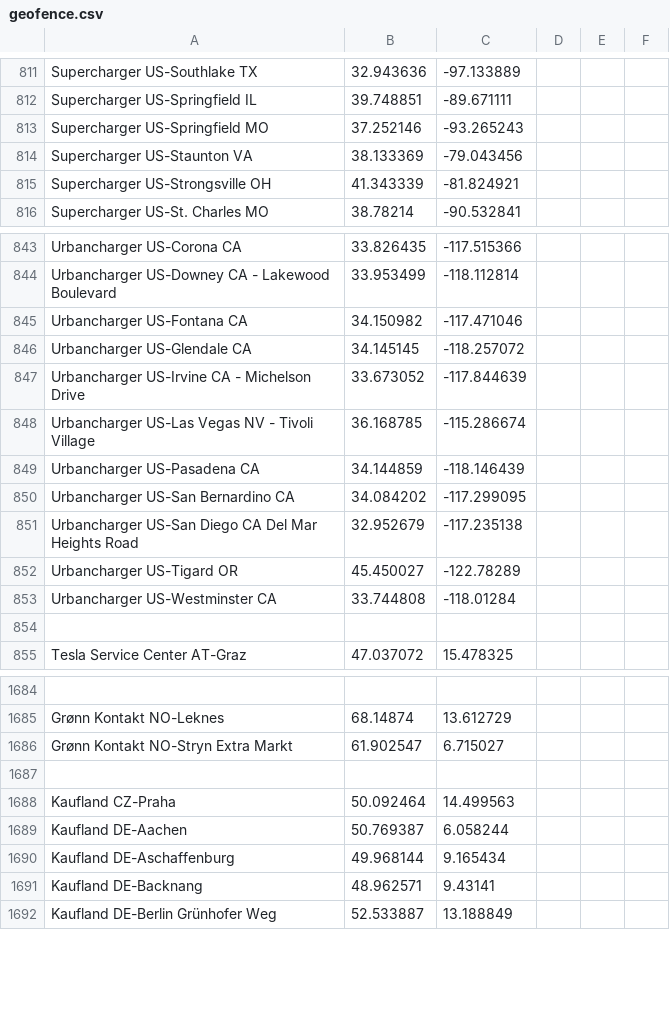
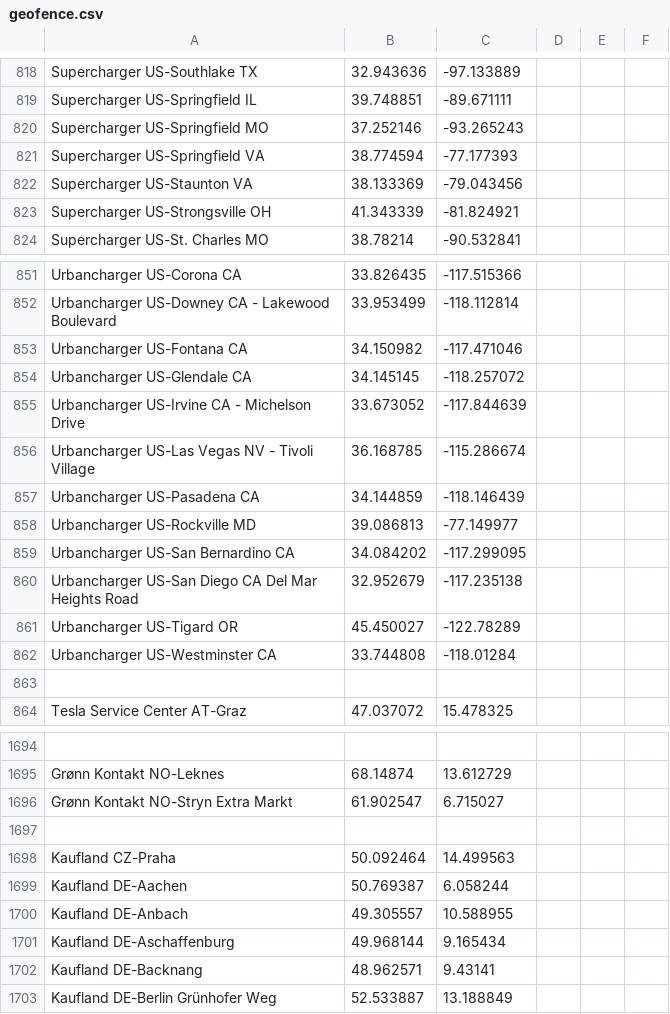
Before and after one commit to bassmaster187/TeslaLogger, a CSV file: TeslaLogger/bin/geofence.csv, drawn as a sheet; only a part is shown, gaps mark what is left out; the diff covers the shown part only; the diff names each change by its address in the sheet, - before the commit and + after, or states it on an @@ line.

```diff
--- a/TeslaLogger/bin/geofence.csv
+++ b/TeslaLogger/bin/geofence.csv
+row 821: Supercharger US-Springfield VA | 38.774594 | -77.177393
+row 858: Urbancharger US-Rockville MD | 39.086813 | -77.149977
+row 1700: Kaufland DE-Anbach | 49.305557 | 10.588955
```
Also changed, not shown: 10 added rows elsewhere in this file.
